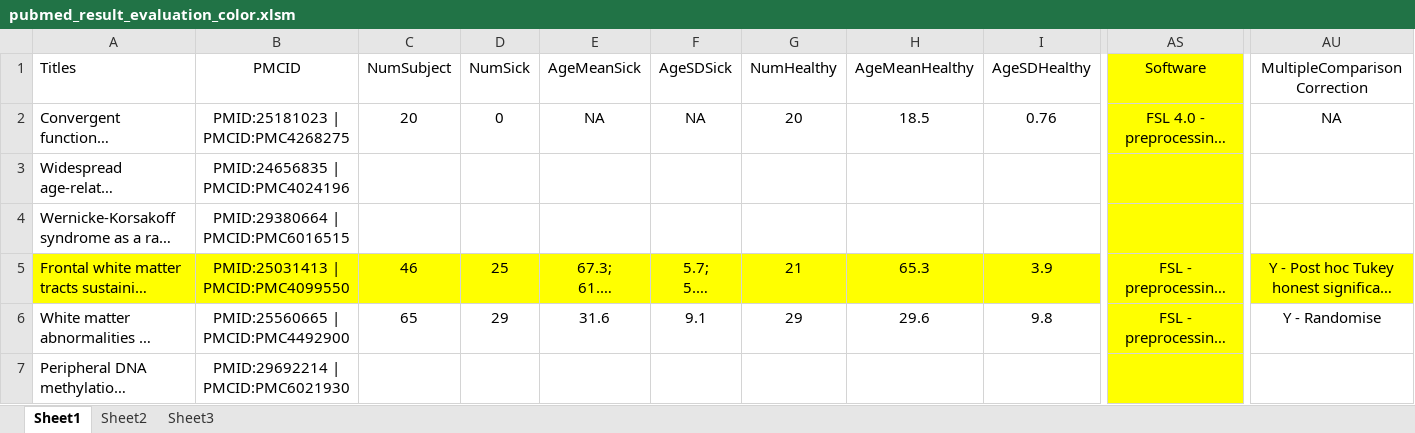
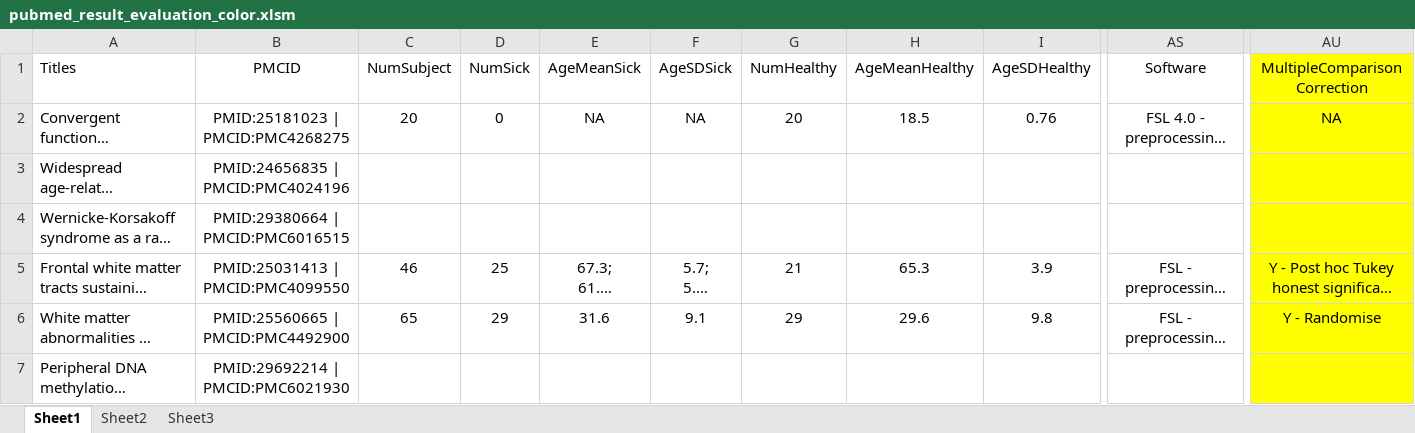
Before and after one commit to xuagu37/dMRIMethodsReporting, an Excel workbook: articles/pubmed_result_evaluation_color.xlsm, sheet Sheet1, drawn as a sheet; only a part is shown, gaps mark what is left out; long unchanged cells end in …; values as stored, in another font and other column widths than the file's, no borders; conditional formats not drawn; the diff covers the shown part only; the diff names each change by its address in the sheet, - before the commit and + after, or states it on an @@ line.

Commit message:
Add files via upload

```diff
--- a/articles/pubmed_result_evaluation_color.xlsm (sheet Sheet1)
+++ b/articles/pubmed_result_evaluation_color.xlsm (sheet Sheet1)
-AS1:AS4 fill: #FFFF00
+AS1:AS4 fill: none
-AU1:AU4 fill: none
+AU1:AU4 fill: #FFFF00
-A5:AS5 fill: #FFFF00
+A5:AS5 fill: none
-AS6:AS7 fill: #FFFF00
+AS6:AS7 fill: none
-AU6:AU7 fill: none
+AU6:AU7 fill: #FFFF00
```
Also changed, not shown: 7 added rows, 7 removed rows, 12 edited cells and cell formats elsewhere in this sheet.
